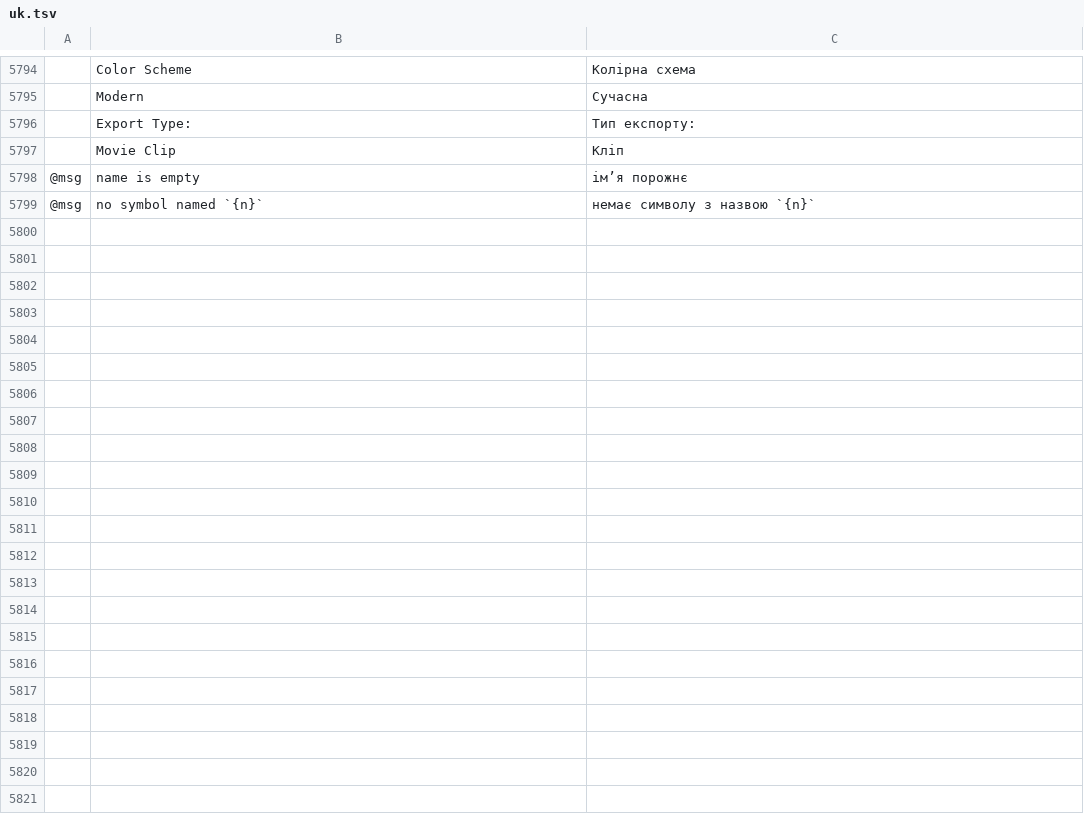
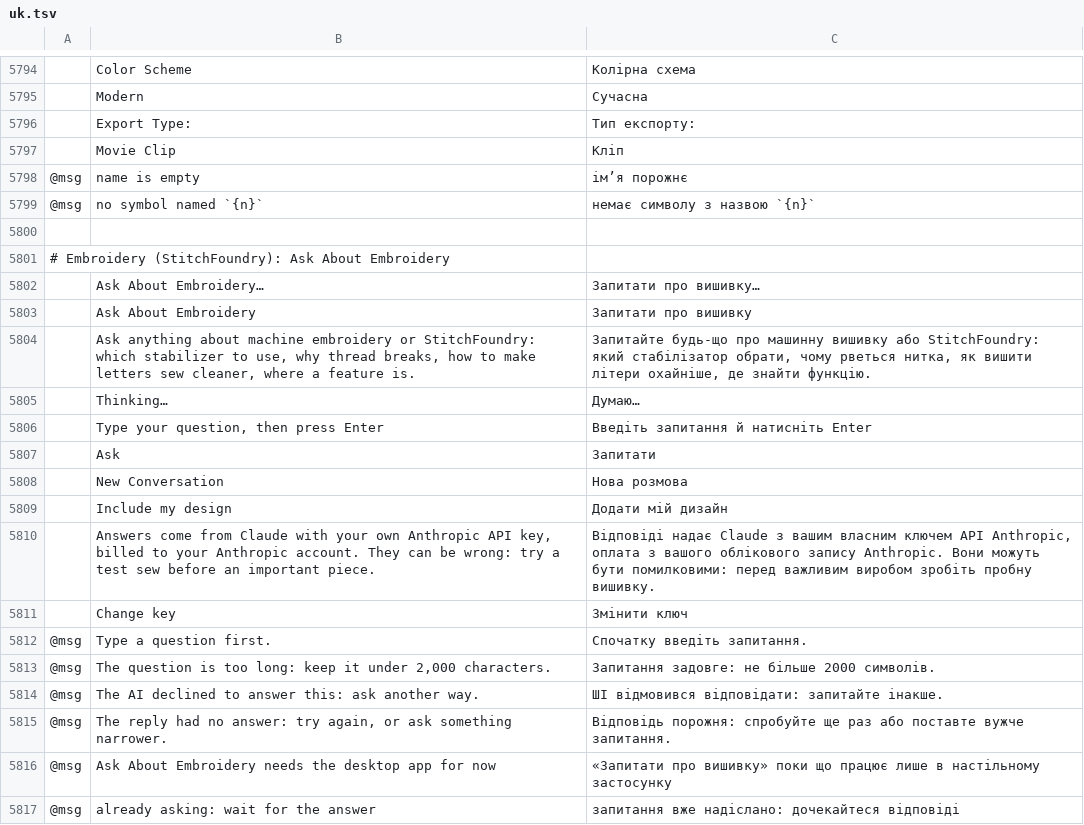
Before and after one commit to SiteSentrix/StitchFoundry, a TSV file: crates/ui-egui/src/i18n/uk.tsv, drawn as a sheet; only a part is shown, gaps mark what is left out; the diff names each change by its address in the sheet, - before the commit and + after, or states it on an @@ line.

```diff
--- a/crates/ui-egui/src/i18n/uk.tsv
+++ b/crates/ui-egui/src/i18n/uk.tsv
+row 5800: (empty)
+row 5801: # Embroidery (StitchFoundry): Ask About Embroidery
+row 5802:  | Ask About Embroidery… | Запитати про вишивку…
+row 5803:  | Ask About Embroidery | Запитати про вишивку
+row 5804:  | Ask anything about machine embroidery or StitchFoundry: which stabilizer to use, why thread breaks, how to make letters sew cleaner, where a feature is. | Запитайте будь-що про машинну вишивку або StitchFoundry: який стабілізатор обрати, чому рветься нитка, як вишити літери охайніше, де знайти функцію.
+row 5805:  | Thinking… | Думаю…
+row 5806:  | Type your question, then press Enter | Введіть запитання й натисніть Enter
+row 5807:  | Ask | Запитати
+row 5808:  | New Conversation | Нова розмова
+row 5809:  | Include my design | Додати мій дизайн
+row 5810:  | Answers come from Claude with your own Anthropic API key, billed to your Anthropic account. They can be wrong: try a test sew before an important piece. | Відповіді надає Claude з вашим власним ключем API Anthropic, оплата з вашого облікового запису Anthropic. Вони можуть бути помилковими: перед важливим виробом зробіть пробну вишивку.
+row 5811:  | Change key | Змінити ключ
+row 5812: @msg | Type a question first. | Спочатку введіть запитання.
+row 5813: @msg | The question is too long: keep it under 2,000 characters. | Запитання задовге: не більше 2000 символів.
+row 5814: @msg | The AI declined to answer this: ask another way. | ШІ відмовився відповідати: запитайте інакше.
+row 5815: @msg | The reply had no answer: try again, or ask something narrower. | Відповідь порожня: спробуйте ще раз або поставте вужче запитання.
+row 5816: @msg | Ask About Embroidery needs the desktop app for now | «Запитати про вишивку» поки що працює лише в настільному застосунку
+row 5817: @msg | already asking: wait for the answer | запитання вже надіслано: дочекайтеся відповіді
```
Also changed, not shown: crates/ui-egui/src/i18n/de.tsv, crates/ui-egui/src/i18n/es.tsv, 19 other files.
